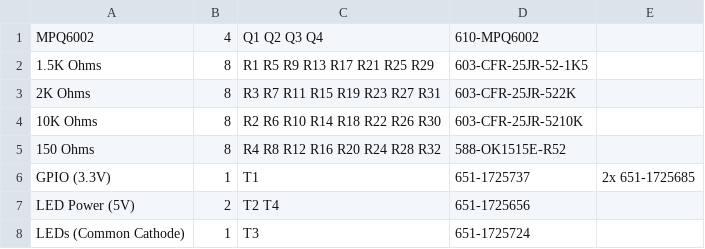
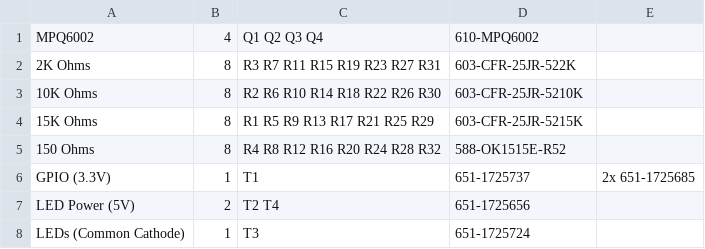
Before and after one commit to RobertPHeller/RPi-RRCircuits, a CSV file: OctalLEDDriver/OctalLEDDriver.csv, drawn as a sheet; removed rows and columns are numbered as before the commit, all else as after; the diff names each change by its address in the sheet, - before the commit and + after, or states it on an @@ line.

Commit message:
Update resistor values for OctalLEDDriver

```diff
--- a/OctalLEDDriver/OctalLEDDriver.csv
+++ b/OctalLEDDriver/OctalLEDDriver.csv
-row 2: 1.5K Ohms | 8 | R1 R5 R9 R13 R17 R21 R25 R29 | 603-CFR-25JR-52-1K5
+row 4: 15K Ohms | 8 | R1 R5 R9 R13 R17 R21 R25 R29 | 603-CFR-25JR-5215K
```
Also changed, not shown: OctalLEDDriver/OctalLEDDriver_mouser.csv, 3 other files.
